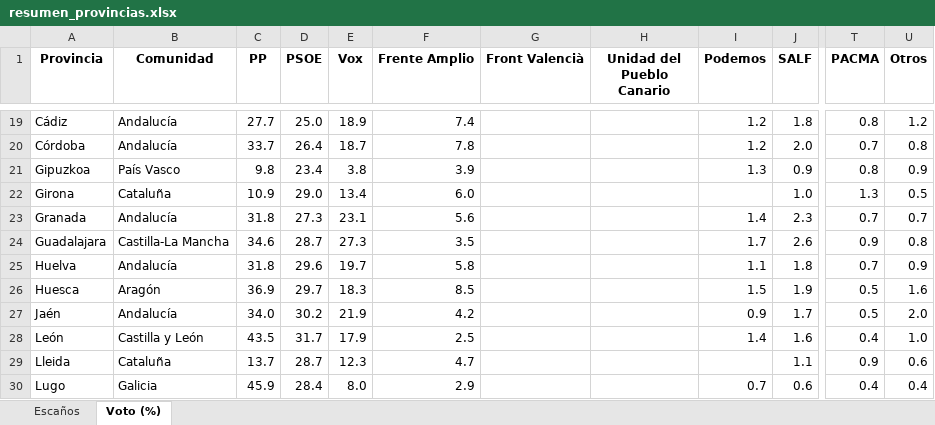
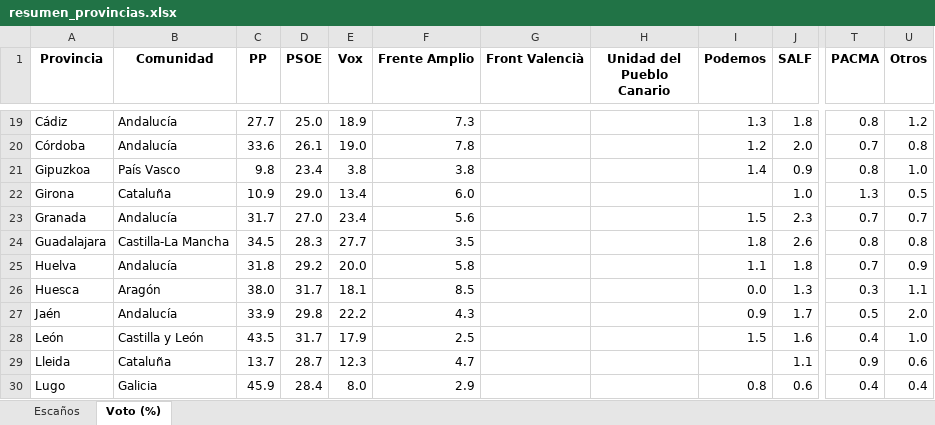
Before and after one commit to fermanpre/pondera, an Excel workbook: Web/sitio/resumen_provincias.xlsx, sheet Voto (%), drawn as a sheet; only a part is shown, gaps mark what is left out; values as stored, in another font and other column widths than the file's, no borders; the diff covers the shown part only; the diff names each change by its address in the sheet, - before the commit and + after, or states it on an @@ line.

```diff
--- a/Web/sitio/resumen_provincias.xlsx (sheet Voto (%))
+++ b/Web/sitio/resumen_provincias.xlsx (sheet Voto (%))
-F19 (Frente Amplio): 7.4
+F19 (Frente Amplio): 7.3
-I19 (Podemos): 1.2
+I19 (Podemos): 1.3
-C20 (PP): 33.7
+C20 (PP): 33.6
-D20 (PSOE): 26.4
+D20 (PSOE): 26.1
-E20 (Vox): 18.7
+E20 (Vox): 19.0
-F21 (Frente Amplio): 3.9
+F21 (Frente Amplio): 3.8
-I21 (Podemos): 1.3
+I21 (Podemos): 1.4
-U21 (Otros): 0.9
+U21 (Otros): 1.0
-C23 (PP): 31.8
+C23 (PP): 31.7
-D23 (PSOE): 27.3
+D23 (PSOE): 27.0
-E23 (Vox): 23.1
+E23 (Vox): 23.4
-I23 (Podemos): 1.4
+I23 (Podemos): 1.5
-C24 (PP): 34.6
+C24 (PP): 34.5
-D24 (PSOE): 28.7
+D24 (PSOE): 28.3
-E24 (Vox): 27.3
+E24 (Vox): 27.7
-I24 (Podemos): 1.7
+I24 (Podemos): 1.8
-T24 (PACMA): 0.9
+T24 (PACMA): 0.8
-D25 (PSOE): 29.6
+D25 (PSOE): 29.2
-E25 (Vox): 19.7
+E25 (Vox): 20.0
-C26 (PP): 36.9
+C26 (PP): 38.0
-D26 (PSOE): 29.7
+D26 (PSOE): 31.7
-E26 (Vox): 18.3
+E26 (Vox): 18.1
-I26 (Podemos): 1.5
+I26 (Podemos): 0.0
-J26 (SALF): 1.9
+J26 (SALF): 1.3
-T26 (PACMA): 0.5
+T26 (PACMA): 0.3
-U26 (Otros): 1.6
+U26 (Otros): 1.1
-C27 (PP): 34.0
+C27 (PP): 33.9
-D27 (PSOE): 30.2
+D27 (PSOE): 29.8
-E27 (Vox): 21.9
+E27 (Vox): 22.2
-F27 (Frente Amplio): 4.2
+F27 (Frente Amplio): 4.3
-I28 (Podemos): 1.4
+I28 (Podemos): 1.5
-I30 (Podemos): 0.7
+I30 (Podemos): 0.8
```
Also changed, not shown: 162 edited cells elsewhere in this sheet, sheet Escaños, 26 other files.
